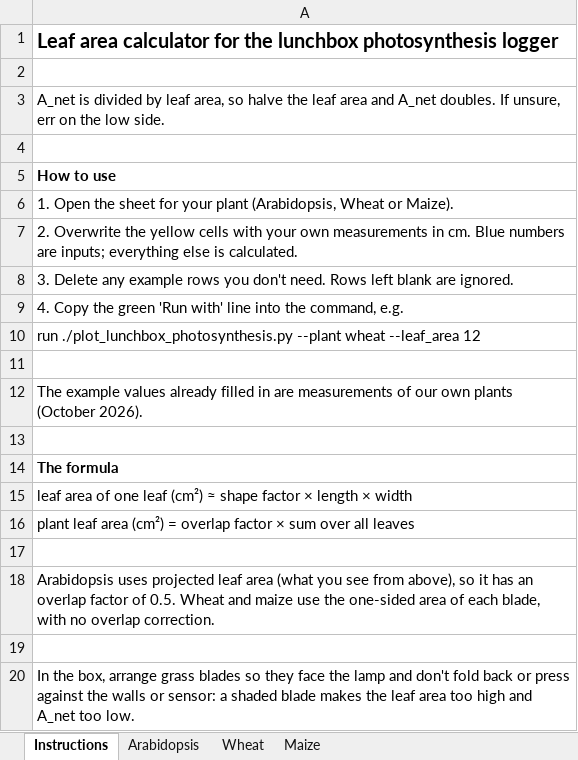
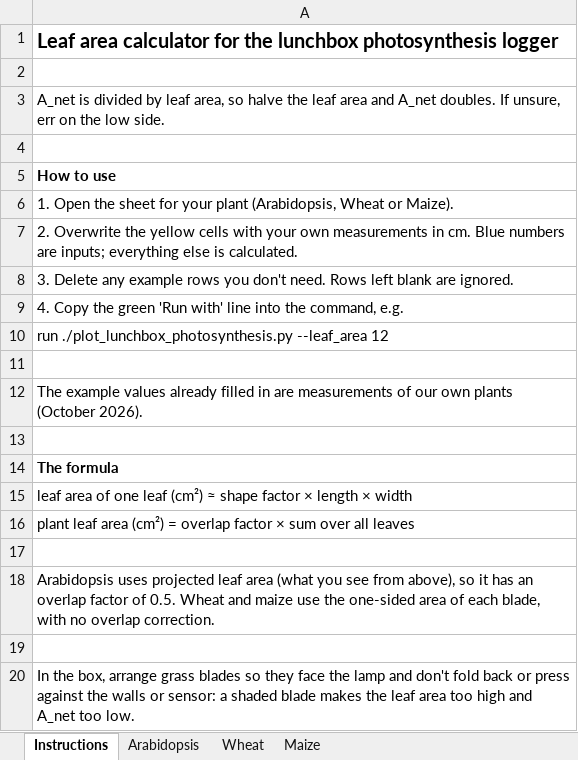
Before and after one commit to mdekauwe/lunchbox_photosynthesis, an Excel workbook: leaf_area_calculator.xlsx, sheet Instructions, drawn as a sheet; values as stored, in another font and other column widths than the file's, no borders; the diff names each change by its address in the sheet, - before the commit and + after, or states it on an @@ line.

Commit message:
Use just --leaf_area in the run examples
--leaf_area overrides --plant, so giving both was confusing. --plant
is now only suggested for when the plant hasn't been measured.

```diff
--- a/leaf_area_calculator.xlsx (sheet Instructions)
+++ b/leaf_area_calculator.xlsx (sheet Instructions)
-A10: run ./plot_lunchbox_photosynthesis.py --plant wheat --leaf_area 12
+A10: run ./plot_lunchbox_photosynthesis.py --leaf_area 12
```
Also changed, not shown: sheet Wheat, sheet Maize, sheet Arabidopsis, 1 other file.
